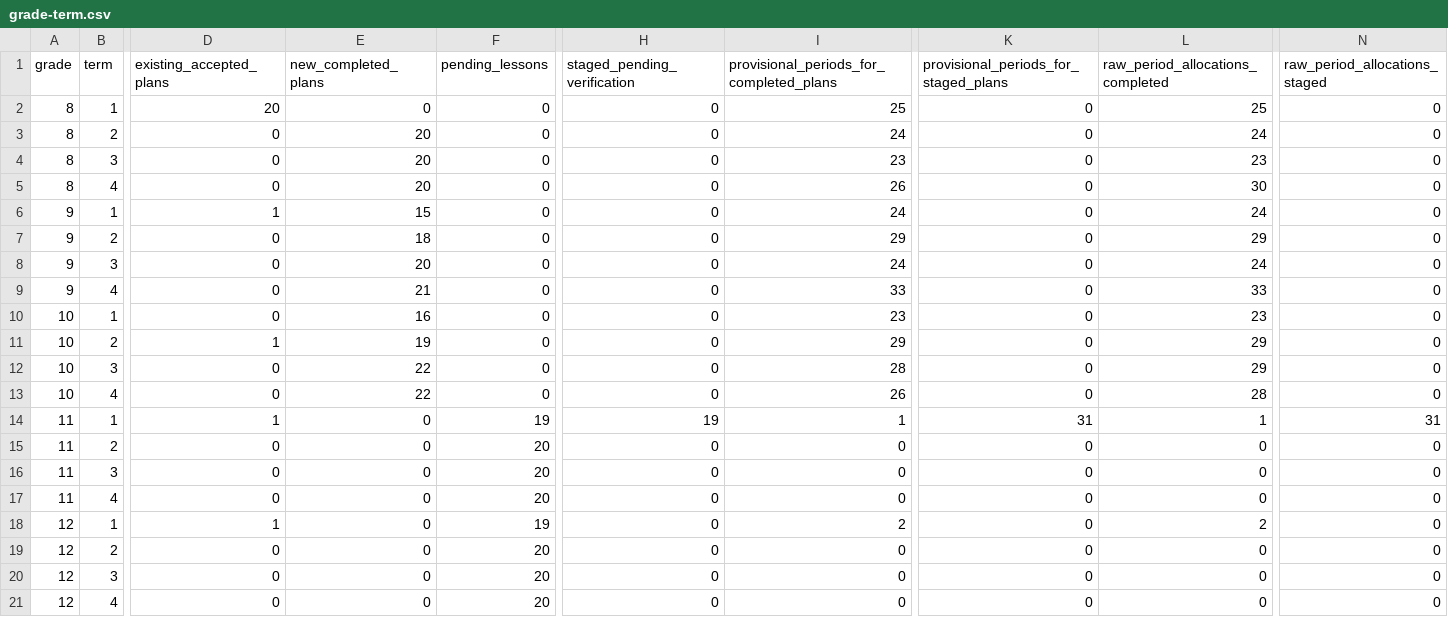
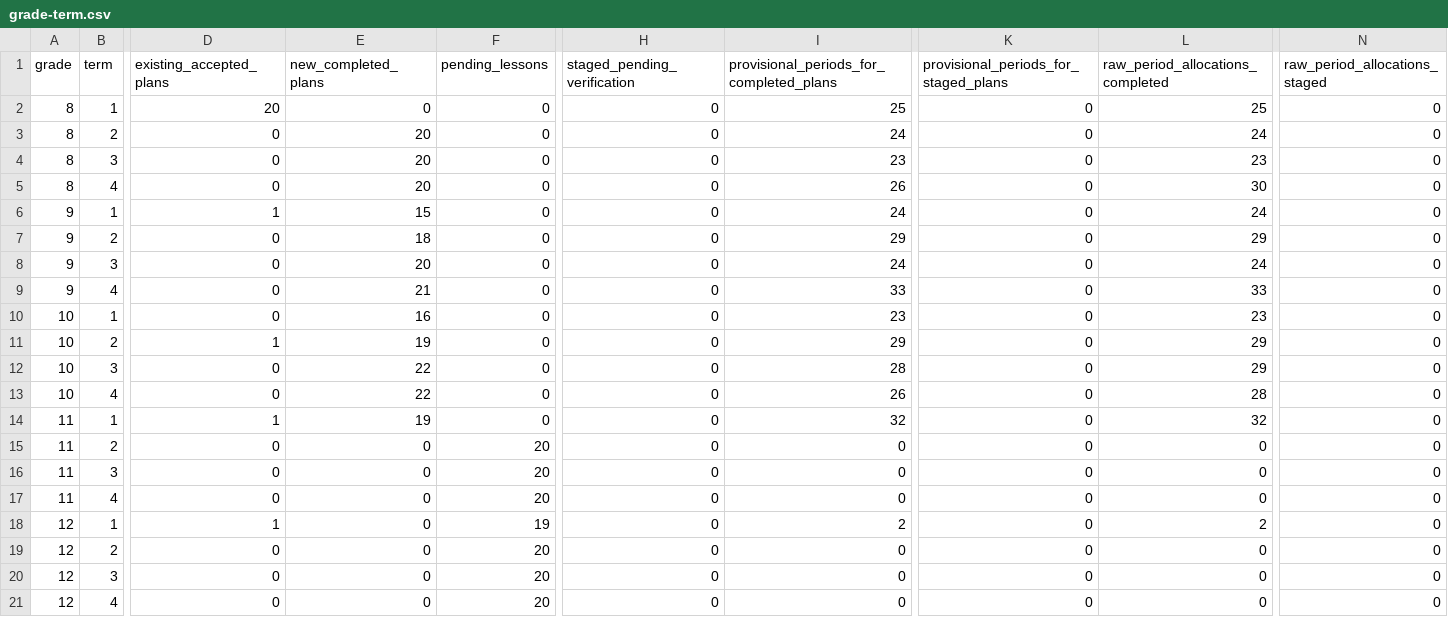
Before and after one commit to PDthePlug/Applied-Commerce-, a CSV file: docs/programme-rollout/grade-term.csv, drawn as a sheet; only a part is shown, gaps mark what is left out; the diff names each change by its address in the sheet, - before the commit and + after, or states it on an @@ line.

Commit message:
Record genuine Grade 11 Term 1 acceptance and scope

```diff
--- a/docs/programme-rollout/grade-term.csv
+++ b/docs/programme-rollout/grade-term.csv
-E14 (new_completed_plans): 0
+E14 (new_completed_plans): 19
-F14 (pending_lessons): 19
+F14 (pending_lessons): 0
-H14 (staged_pending_verification): 19
+H14 (staged_pending_verification): 0
-I14: 1
+I14: 32
-K14: 31
+K14: 0
-L14 (raw_period_allocations_completed): 1
+L14 (raw_period_allocations_completed): 32
-N14 (raw_period_allocations_staged): 31
+N14 (raw_period_allocations_staged): 0
```
Also changed, not shown: 22 other files.
